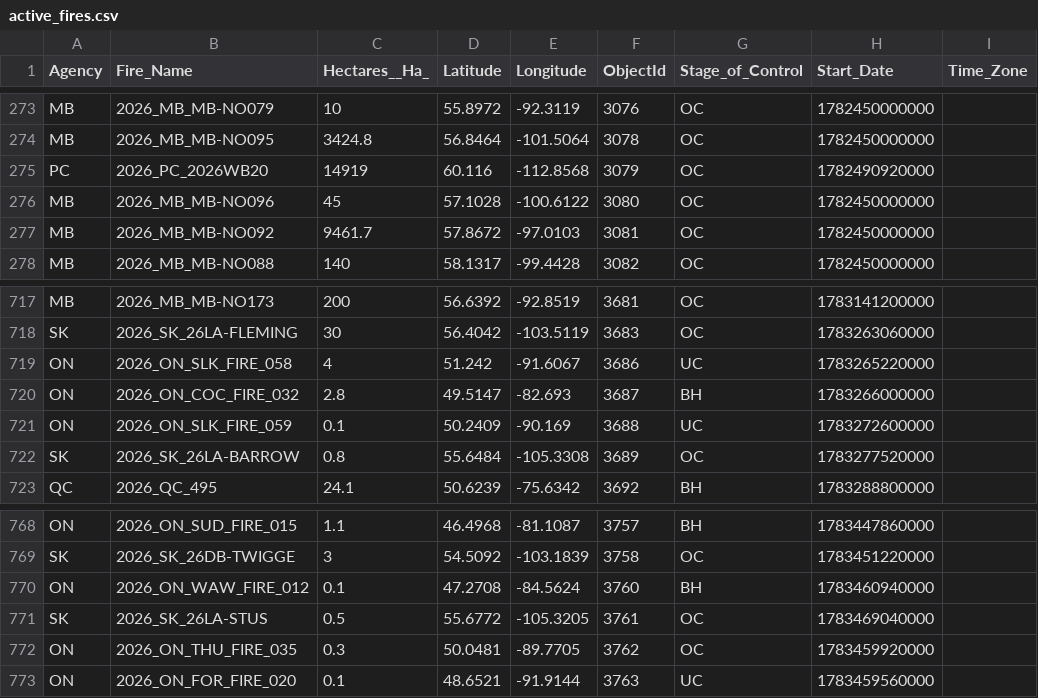
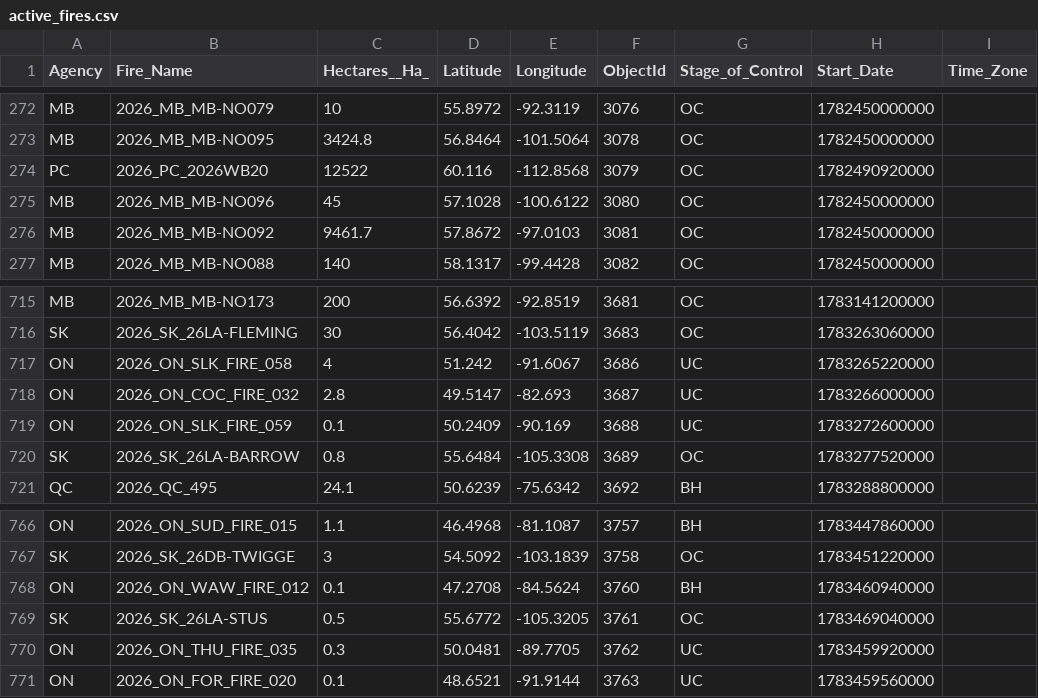
Before and after one commit to romith05/wildfire-dashboard-public, a CSV file: public_dashboard_bundle/data/active_fires.csv, drawn as a sheet; only a part is shown, gaps mark what is left out; addresses are those after the commit; the diff covers the shown part only; the diff names each change by its address in the sheet, - before the commit and + after, or states it on an @@ line.

```diff
--- a/public_dashboard_bundle/data/active_fires.csv
+++ b/public_dashboard_bundle/data/active_fires.csv
-C274 (Hectares__Ha_): 14919
+C274 (Hectares__Ha_): 12522
-G718 (Stage_of_Control): BH
+G718 (Stage_of_Control): UC
-G770 (Stage_of_Control): OC
+G770 (Stage_of_Control): UC
```
Also changed, not shown: 2 added rows, 2 removed rows and 5 edited cells elsewhere in this file, 10 other files.
